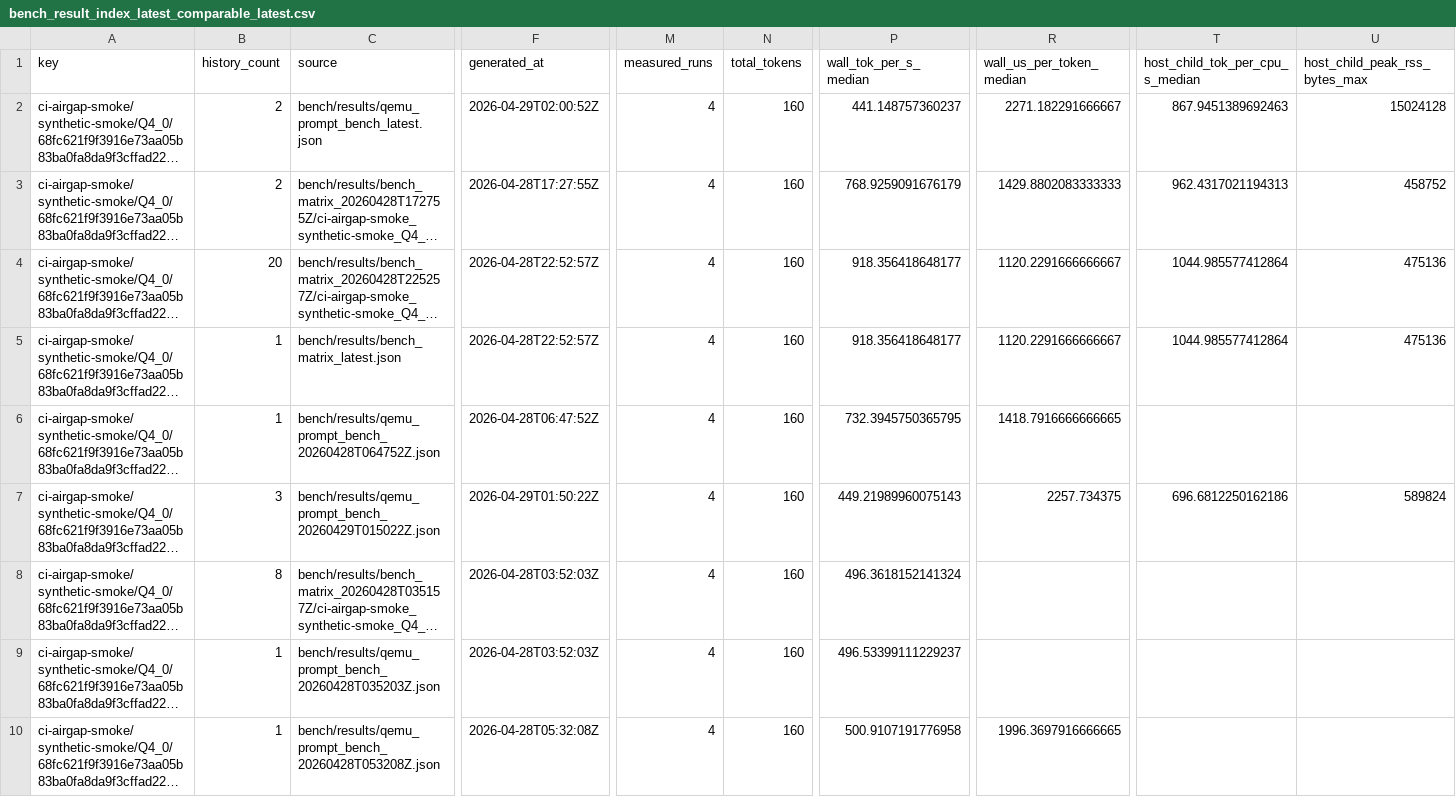
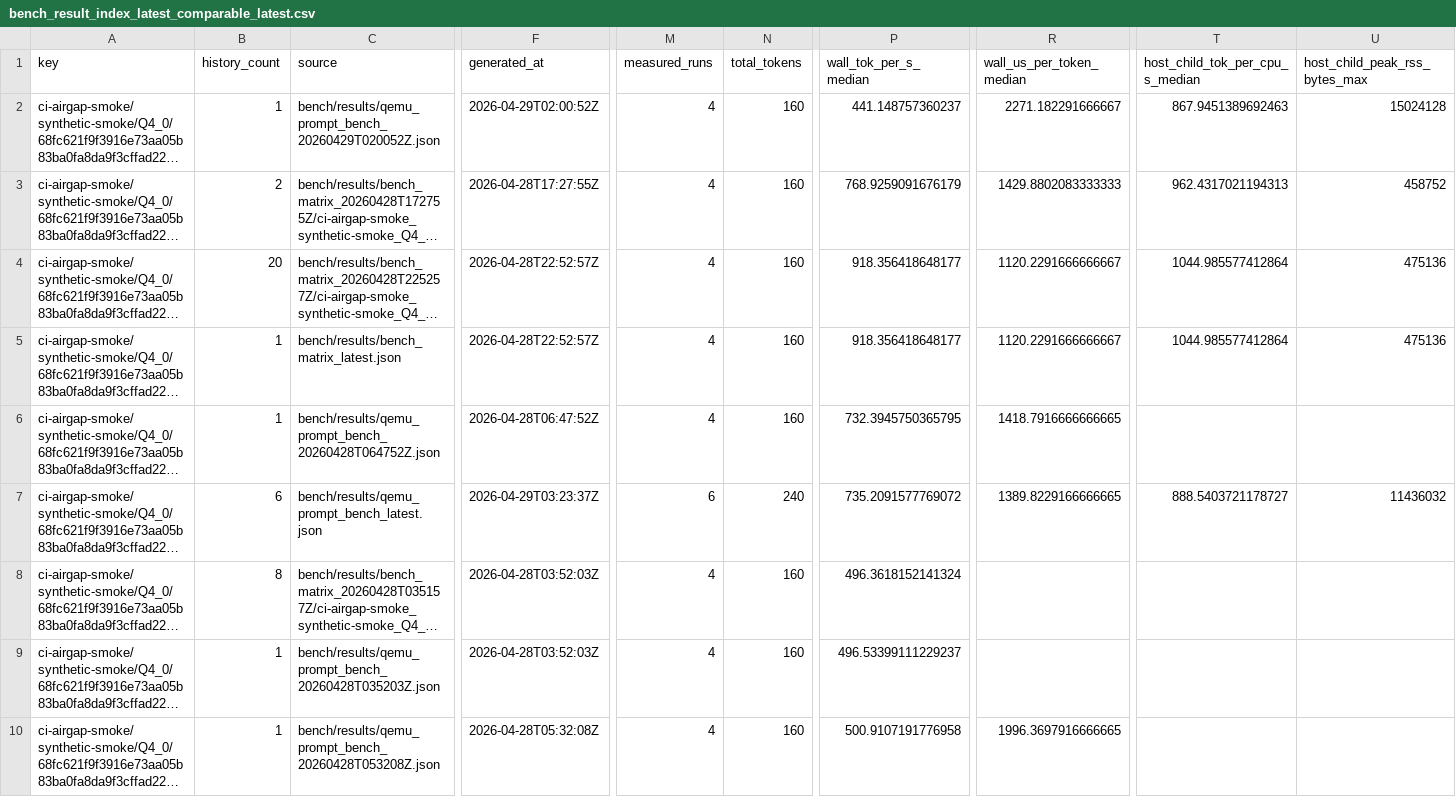
Before and after one commit to daniel-mf-92/holyc-inference, a CSV file: bench/results/bench_result_index_latest_comparable_latest.csv, drawn as a sheet; only a part is shown, gaps mark what is left out; long unchanged cells end in …; the diff names each change by its address in the sheet, - before the commit and + after, or states it on an @@ line.

```diff
--- a/bench/results/bench_result_index_latest_comparable_latest.csv
+++ b/bench/results/bench_result_index_latest_comparable_latest.csv
-B2 (history_count): 2
+B2 (history_count): 1
-C2 (source): bench/results/qemu_prompt_bench_latest.json
+C2 (source): bench/results/qemu_prompt_bench_20260429T020052Z.json
-B7 (history_count): 3
+B7 (history_count): 6
-C7 (source): bench/results/qemu_prompt_bench_20260429T015022Z.json
+C7 (source): bench/results/qemu_prompt_bench_latest.json
-F7 (generated_at): 2026-04-29T01:50:22Z
+F7 (generated_at): 2026-04-29T03:23:37Z
-M7 (measured_runs): 4
+M7 (measured_runs): 6
-N7 (total_tokens): 160
+N7 (total_tokens): 240
-P7 (wall_tok_per_s_median): 449.21989960075143
+P7 (wall_tok_per_s_median): 735.2091577769072
-R7 (wall_us_per_token_median): 2257.734375
+R7 (wall_us_per_token_median): 1389.8229166666665
-T7 (host_child_tok_per_cpu_s_median): 696.6812250162186
+T7 (host_child_tok_per_cpu_s_median): 888.5403721178727
-U7 (host_child_peak_rss_bytes_max): 589824
+U7 (host_child_peak_rss_bytes_max): 11436032
```
Also changed, not shown: bench/results/bench_result_index_command_drift_latest.csv, bench/results/bench_result_index_latest.csv, 7 other files.
